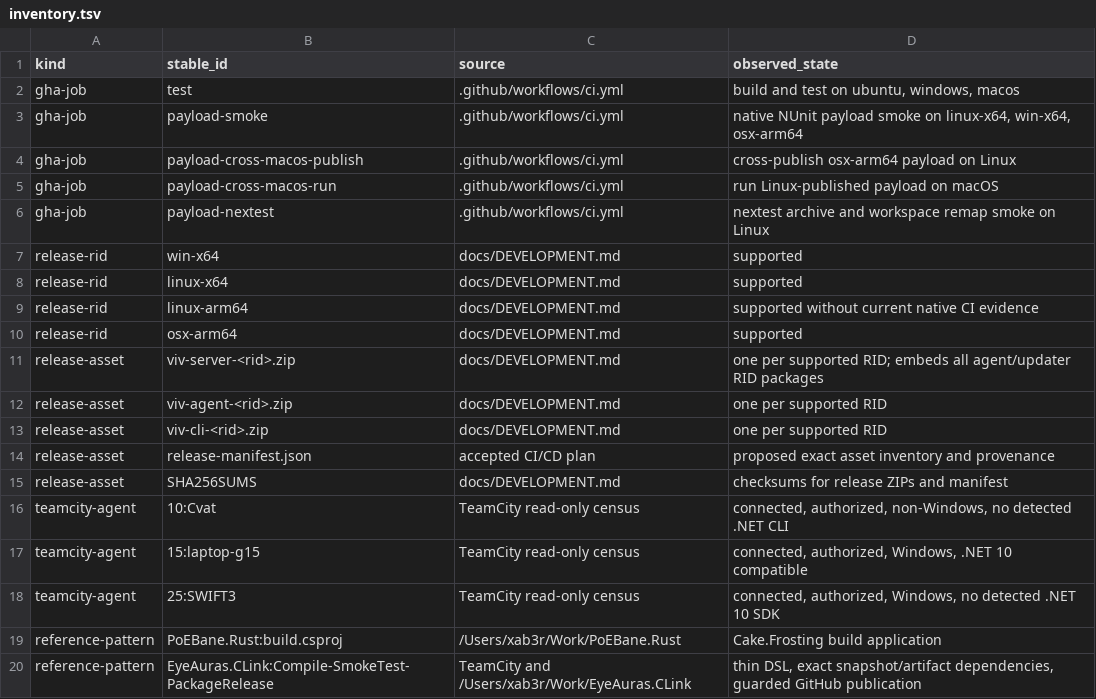
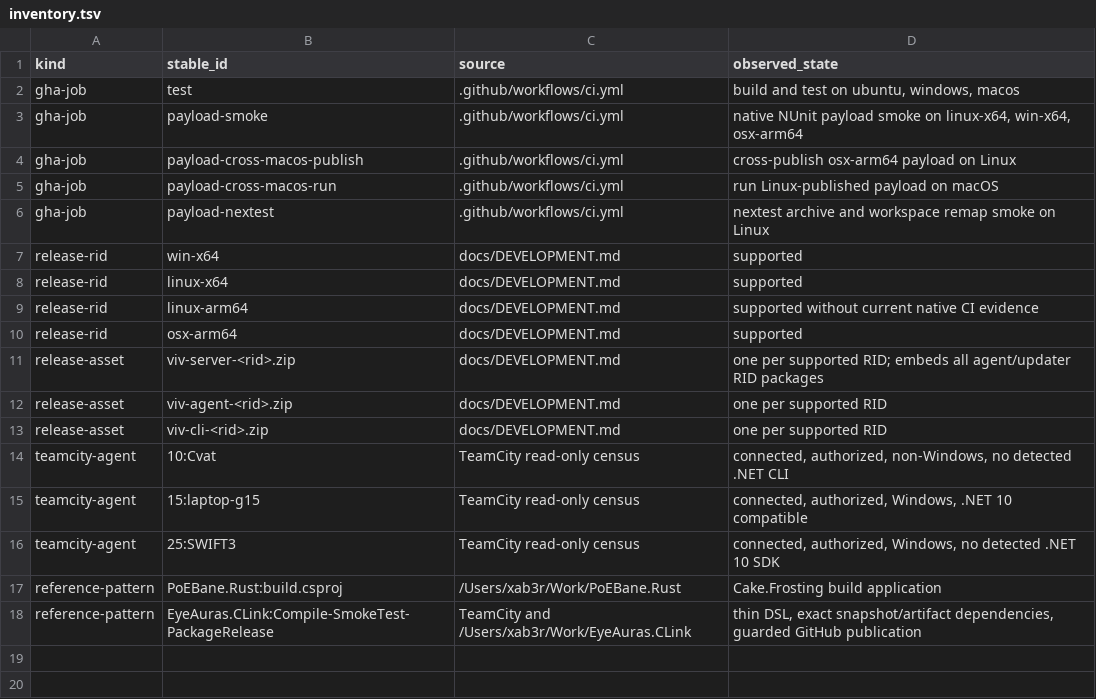
Before and after one commit to iXab3r/Vivarium, a TSV file: .workspace/workstreams/cicd-teamcity/inventory.tsv, drawn as a sheet; the diff names each change by its address in the sheet, - before the commit and + after, or states it on an @@ line.

Commit message:
Simplify release packaging and fix build numbering

```diff
--- a/.workspace/workstreams/cicd-teamcity/inventory.tsv
+++ b/.workspace/workstreams/cicd-teamcity/inventory.tsv
-row 14: release-asset | release-manifest.json | accepted CI/CD plan | proposed exact asset inventory and provenance
-row 15: release-asset | SHA256SUMS | docs/DEVELOPMENT.md | checksums for release ZIPs and manifest
```
Also changed, not shown: 15 other files.
